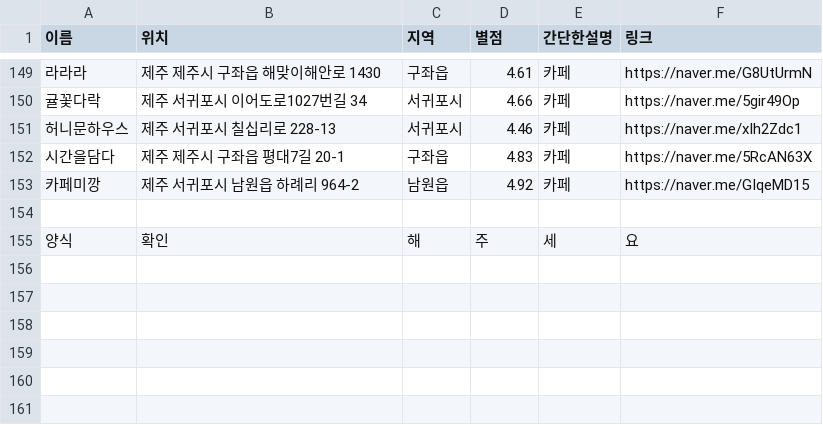
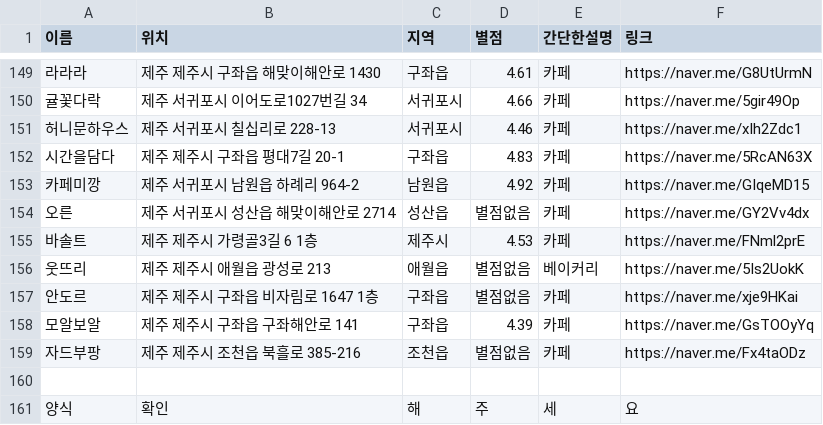
Before and after one commit to OSS-3-MINTAEK/Recomendataion_Place, a CSV file: cafe_place_data.csv, drawn as a sheet; only a part is shown, gaps mark what is left out; the diff names each change by its address in the sheet, - before the commit and + after, or states it on an @@ line.

Commit message:
추가

```diff
--- a/cafe_place_data.csv
+++ b/cafe_place_data.csv
+row 154: 오른 | 제주 서귀포시 성산읍 해맞이해안로 2714 | 성산읍 | 별점없음 | 카페 | https://naver.me/GY2Vv4dx
+row 155: 바솔트 | 제주 제주시 가령골3길 6 1층 | 제주시 | 4.53 | 카페 | https://naver.me/FNml2prE
+row 156: 웃뜨리 | 제주 제주시 애월읍 광성로 213 | 애월읍 | 별점없음 | 베이커리 | https://naver.me/5Is2UokK
+row 157: 안도르 | 제주 제주시 구좌읍 비자림로 1647 1층 | 구좌읍 | 별점없음 | 카페 | https://naver.me/xje9HKai
+row 158: 모알보알 | 제주 제주시 구좌읍 구좌해안로 141 | 구좌읍 | 4.39 | 카페 | https://naver.me/GsTOOyYq
+row 159: 자드부팡 | 제주 제주시 조천읍 북흘로 385-216 | 조천읍 | 별점없음 | 카페 | https://naver.me/Fx4taODz
```
